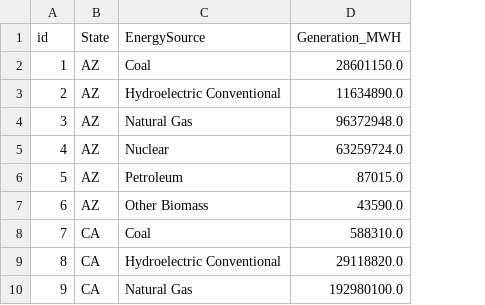
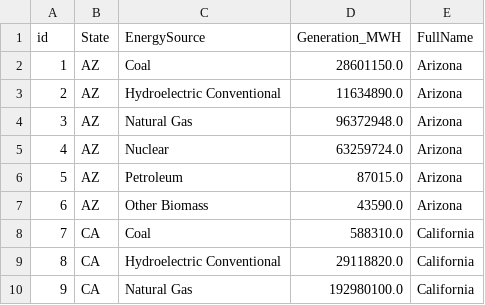
Before and after one commit to hichambab/heafi-data-integration-project, a CSV file: 0_datasets/energyProductionID.csv, drawn as a sheet; only a part is shown; the diff names each change by its address in the sheet, - before the commit and + after, or states it on an @@ line.

```diff
--- a/0_datasets/energyProductionID.csv
+++ b/0_datasets/energyProductionID.csv
+column E (FullName), rows 2-10: Arizona | Arizona | Arizona | Arizona | Arizona | Arizona | California | California | California
```
Also changed, not shown: 0_datasets/locationFilter.csv, 2 other files.
